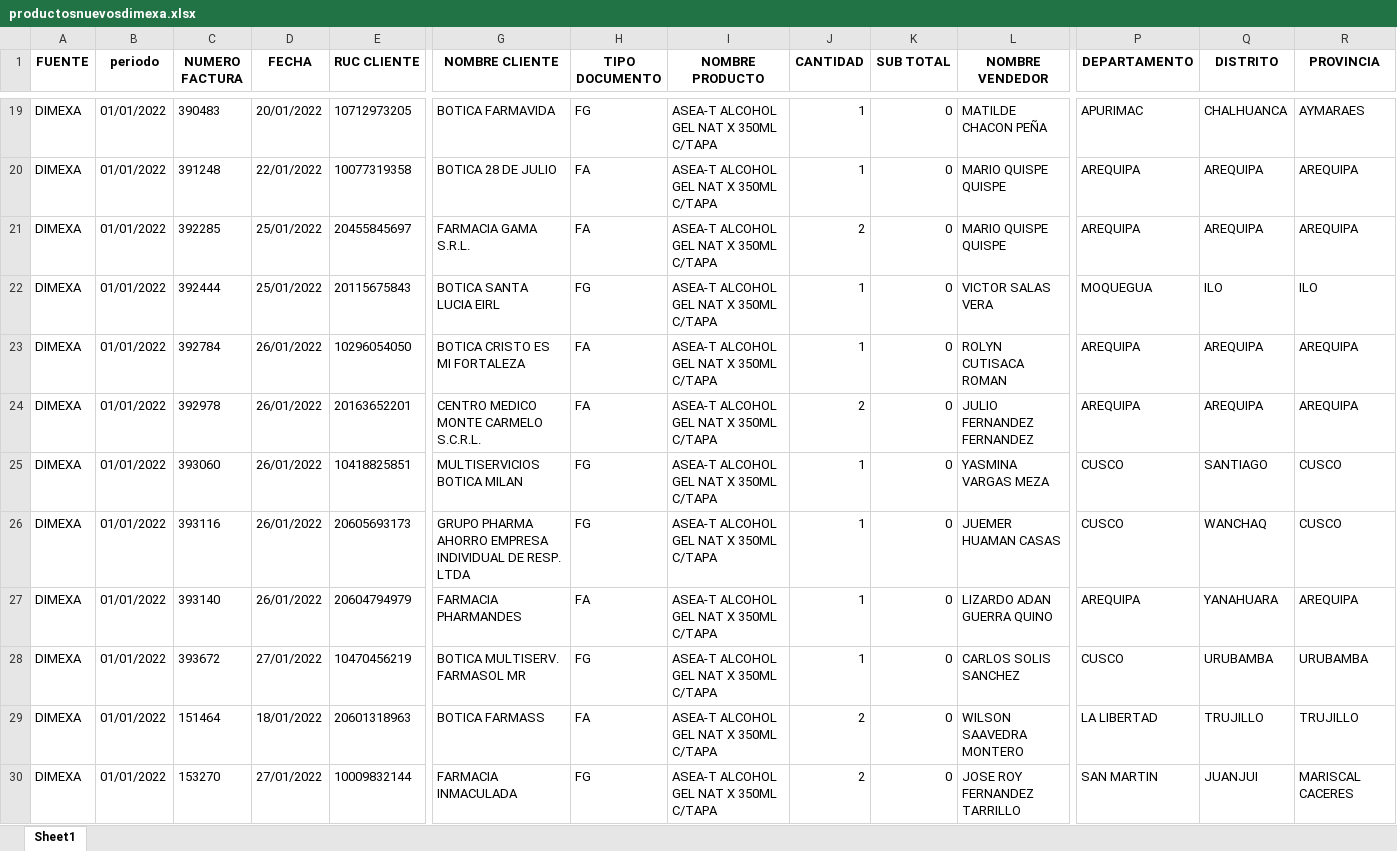
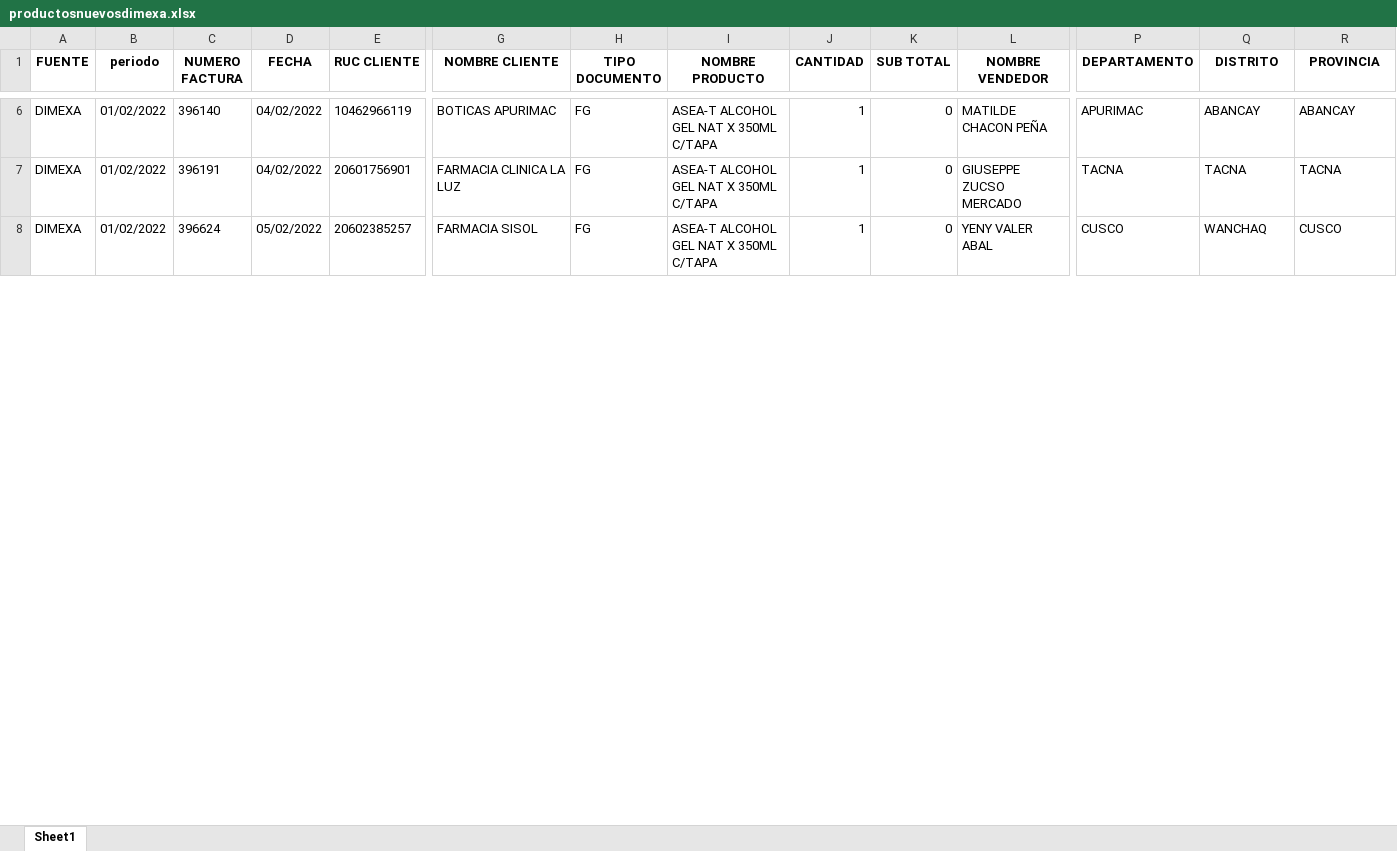
Before and after one commit to chopper210397/rselenium, an Excel workbook: productosnuevosdimexa.xlsx, sheet Sheet1, drawn as a sheet; only a part is shown, gaps mark what is left out; values as stored, in another font and other column widths than the file's, no borders; removed rows and columns are numbered as before the commit, all else as after; rows hold the shown columns only; the diff covers the shown part only; the diff names each change by its address in the sheet, - before the commit and + after, or states it on an @@ line.

```diff
--- a/productosnuevosdimexa.xlsx (sheet Sheet1)
+++ b/productosnuevosdimexa.xlsx (sheet Sheet1)
-B6 (periodo): 01/01/2022
+B6 (periodo): 01/02/2022
-C6 (NUMERO FACTURA): 390483
+C6 (NUMERO FACTURA): 396140
-D6 (FECHA): 20/01/2022
+D6 (FECHA): 04/02/2022
-E6 (RUC CLIENTE): 10712973205
+E6 (RUC CLIENTE): 10462966119
-G6 (NOMBRE CLIENTE): BOTICA FARMAVIDA
+G6 (NOMBRE CLIENTE): BOTICAS APURIMAC
-Q6 (DISTRITO): CHALHUANCA
+Q6 (DISTRITO): ABANCAY
-R6 (PROVINCIA): AYMARAES
+R6 (PROVINCIA): ABANCAY
-row 20: DIMEXA | 01/01/2022 | 391248 | 22/01/2022 | 10077319358 | BOTICA 28 DE JULIO | FA | ASEA-T ALCOHOL GEL NAT X 350ML C/TAPA | 1 | 0 | MARIO QUISPE QUISPE | AREQUIPA | AREQUIPA | AREQUIPA
-row 21: DIMEXA | 01/01/2022 | 392285 | 25/01/2022 | 20455845697 | FARMACIA GAMA S.R.L. | FA | ASEA-T ALCOHOL GEL NAT X 350ML C/TAPA | 2 | 0 | MARIO QUISPE QUISPE | AREQUIPA | AREQUIPA | AREQUIPA
-row 22: DIMEXA | 01/01/2022 | 392444 | 25/01/2022 | 20115675843 | BOTICA SANTA LUCIA EIRL | FG | ASEA-T ALCOHOL GEL NAT X 350ML C/TAPA | 1 | 0 | VICTOR SALAS VERA | MOQUEGUA | ILO | ILO
-row 23: DIMEXA | 01/01/2022 | 392784 | 26/01/2022 | 10296054050 | BOTICA CRISTO ES MI FORTALEZA | FA | ASEA-T ALCOHOL GEL NAT X 350ML C/TAPA | 1 | 0 | ROLYN CUTISACA ROMAN | AREQUIPA | AREQUIPA | AREQUIPA
-row 24: DIMEXA | 01/01/2022 | 392978 | 26/01/2022 | 20163652201 | CENTRO MEDICO MONTE CARMELO S.C.R.L. | FA | ASEA-T ALCOHOL GEL NAT X 350ML C/TAPA | 2 | 0 | JULIO FERNANDEZ FERNANDEZ | AREQUIPA | AREQUIPA | AREQUIPA
-row 25: DIMEXA | 01/01/2022 | 393060 | 26/01/2022 | 10418825851 | MULTISERVICIOS BOTICA MILAN | FG | ASEA-T ALCOHOL GEL NAT X 350ML C/TAPA | 1 | 0 | YASMINA VARGAS MEZA | CUSCO | SANTIAGO | CUSCO
+row 7: DIMEXA | 01/02/2022 | 396191 | 04/02/2022 | 20601756901 | FARMACIA CLINICA LA LUZ | FG | ASEA-T ALCOHOL GEL NAT X 350ML C/TAPA | 1 | 0 | GIUSEPPE ZUCSO MERCADO | TACNA | TACNA | TACNA
-B8 (periodo): 01/01/2022
+B8 (periodo): 01/02/2022
-C8 (NUMERO FACTURA): 393116
+C8 (NUMERO FACTURA): 396624
-D8 (FECHA): 26/01/2022
+D8 (FECHA): 05/02/2022
-E8 (RUC CLIENTE): 20605693173
+E8 (RUC CLIENTE): 20602385257
-G8 (NOMBRE CLIENTE): GRUPO PHARMA AHORRO EMPRESA INDIVIDUAL DE RESP. LTDA
+G8 (NOMBRE CLIENTE): FARMACIA SISOL
-L8 (NOMBRE VENDEDOR): JUEMER HUAMAN CASAS
+L8 (NOMBRE VENDEDOR): YENY VALER ABAL
-row 27: DIMEXA | 01/01/2022 | 393140 | 26/01/2022 | 20604794979 | FARMACIA PHARMANDES | FA | ASEA-T ALCOHOL GEL NAT X 350ML C/TAPA | 1 | 0 | LIZARDO ADAN GUERRA QUINO | AREQUIPA | YANAHUARA | AREQUIPA
-row 28: DIMEXA | 01/01/2022 | 393672 | 27/01/2022 | 10470456219 | BOTICA MULTISERV. FARMASOL MR | FG | ASEA-T ALCOHOL GEL NAT X 350ML C/TAPA | 1 | 0 | CARLOS SOLIS SANCHEZ | CUSCO | URUBAMBA | URUBAMBA
-row 29: DIMEXA | 01/01/2022 | 151464 | 18/01/2022 | 20601318963 | BOTICA FARMASS | FA | ASEA-T ALCOHOL GEL NAT X 350ML C/TAPA | 2 | 0 | WILSON SAAVEDRA MONTERO | LA LIBERTAD | TRUJILLO | TRUJILLO
-row 30: DIMEXA | 01/01/2022 | 153270 | 27/01/2022 | 10009832144 | FARMACIA INMACULADA | FG | ASEA-T ALCOHOL GEL NAT X 350ML C/TAPA | 2 | 0 | JOSE ROY FERNANDEZ TARRILLO | SAN MARTIN | JUANJUI | MARISCAL CACERES
```
Also changed, not shown: 11 added rows, 25 removed rows and 58 edited cells elsewhere in this sheet, castillo.xlsx, difarlib.xlsx, 20 other files.
